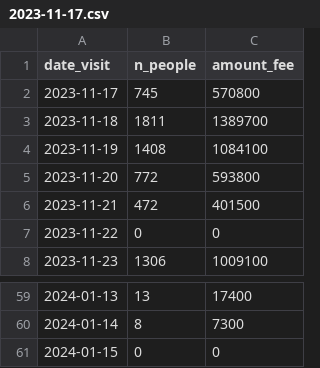
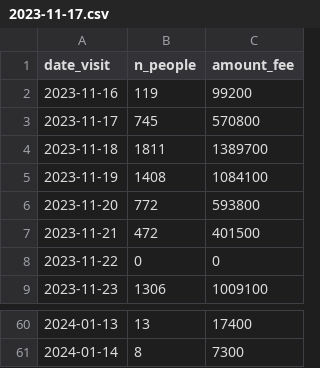
Before and after one commit to EiichiMiyagawa/dinosaur-opendata, a CSV file: data/2023-11-17.csv, drawn as a sheet; only a part is shown, gaps mark what is left out.

```diff
--- a/data/2023-11-17.csv
+++ b/data/2023-11-17.csv
@@ -1,2 +1,3 @@
 date_visit,n_people,amount_fee
+2023-11-16,119,99200
 2023-11-17,745,570800
@@ -60,2 +61 @@
 2024-01-14,8,7300
-2024-01-15,0,0
```
Also changed, not shown: data/2023-11-19.csv, data/2023-11-20.csv, 2 other files.
